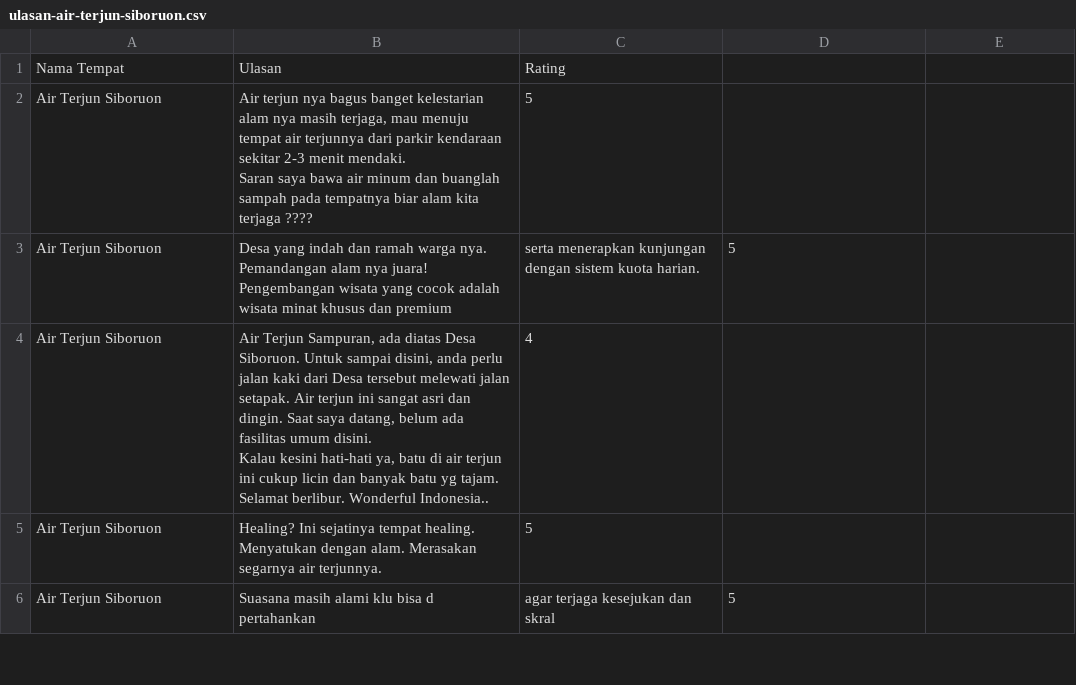
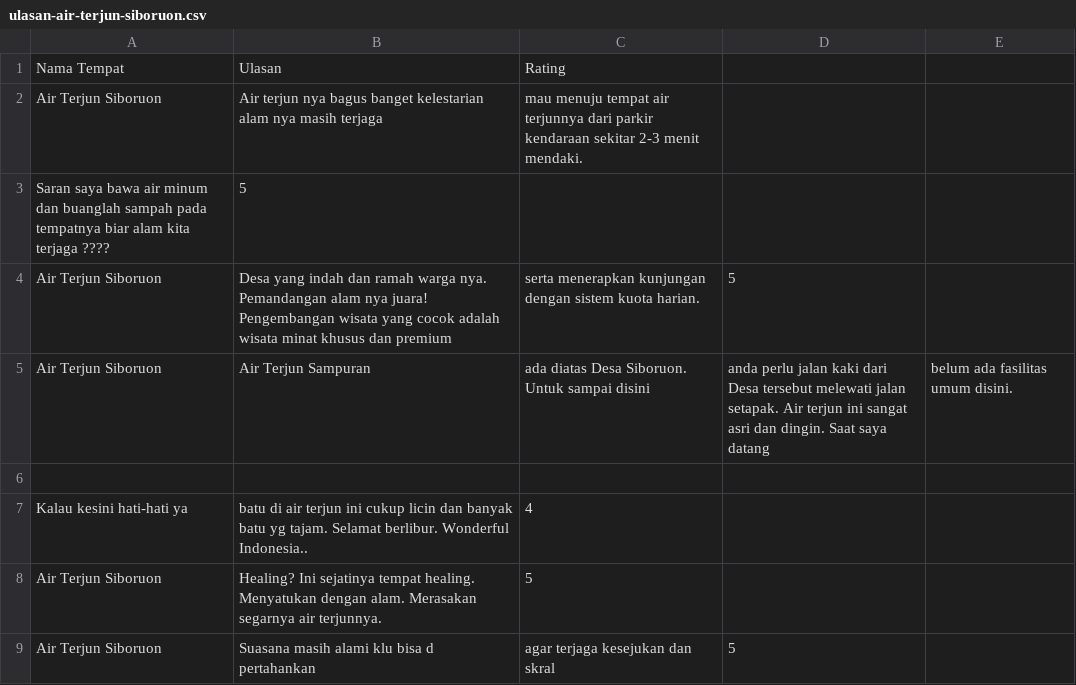
Before and after one commit to tiaranisibarani037/tmrinnovator_gemastik, a CSV file: ulasan-air-terjun-siboruon.csv, drawn as a sheet; only a part is shown.

Commit message:
Update ulasan-air-terjun-siboruon.csv

```diff
--- a/ulasan-air-terjun-siboruon.csv
+++ b/ulasan-air-terjun-siboruon.csv
@@ -1,8 +1,8 @@
 Nama Tempat,Ulasan ,Rating
-Air Terjun Siboruon,"Air terjun nya bagus banget kelestarian alam nya masih terjaga, mau menuju tempat air terjunnya dari parkir kendaraan sekitar 2-3 menit mendaki.
-Saran saya bawa air minum dan buanglah sampah pada tempatnya biar alam kita terjaga ????",5
+Air Terjun Siboruon,Air terjun nya bagus banget kelestarian alam nya masih terjaga, mau menuju tempat air terjunnya dari parkir kendaraan sekitar 2-3 menit mendaki.
+Saran saya bawa air minum dan buanglah sampah pada tempatnya biar alam kita terjaga ????,5
 Air Terjun Siboruon,Desa yang indah dan ramah warga nya. Pemandangan alam nya juara! Pengembangan wisata yang cocok adalah wisata minat khusus dan premium, serta menerapkan kunjungan dengan sistem kuota harian.,5
-Air Terjun Siboruon,"Air Terjun Sampuran, ada diatas Desa Siboruon. Untuk sampai disini, anda perlu jalan kaki dari Desa tersebut melewati jalan setapak. Air terjun ini sangat asri dan dingin. Saat saya datang, belum ada fasilitas umum disini.
-
-Kalau kesini hati-hati ya, batu di air terjun ini cukup licin dan banyak batu yg tajam. Selamat berlibur. Wonderful Indonesia..",4
+Air Terjun Siboruon,Air Terjun Sampuran, ada diatas Desa Siboruon. Untuk sampai disini, anda perlu jalan kaki dari Desa tersebut melewati jalan setapak. Air terjun ini sangat asri dan dingin. Saat saya datang, belum ada fasilitas umum disini.
+
+Kalau kesini hati-hati ya, batu di air terjun ini cukup licin dan banyak batu yg tajam. Selamat berlibur. Wonderful Indonesia..,4
 Air Terjun Siboruon,Healing? Ini sejatinya tempat healing. Menyatukan dengan alam. Merasakan segarnya air terjunnya.,5
```
